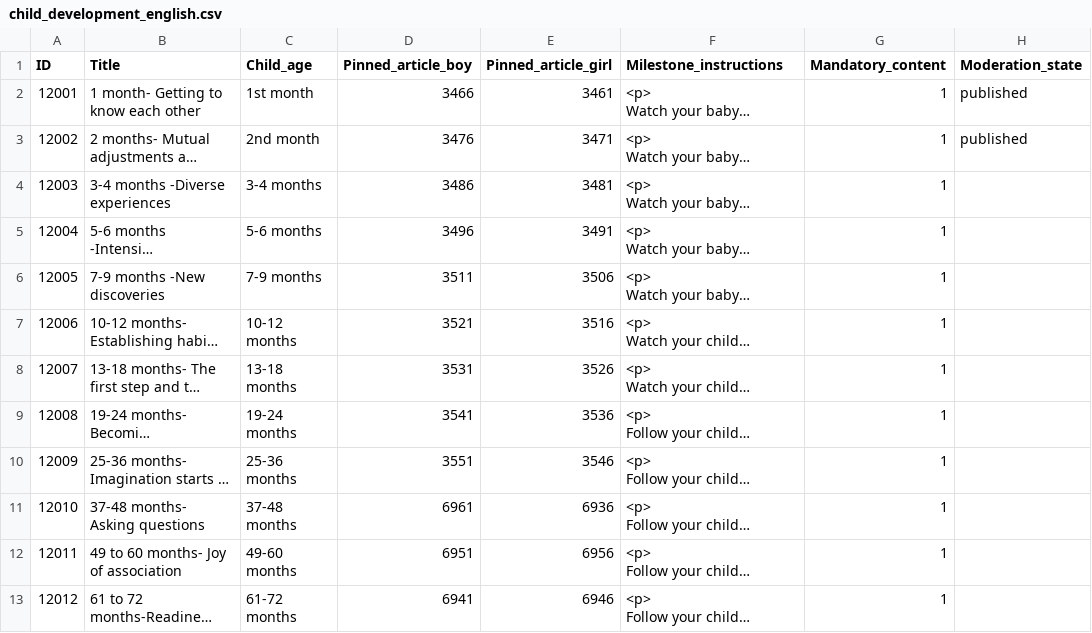
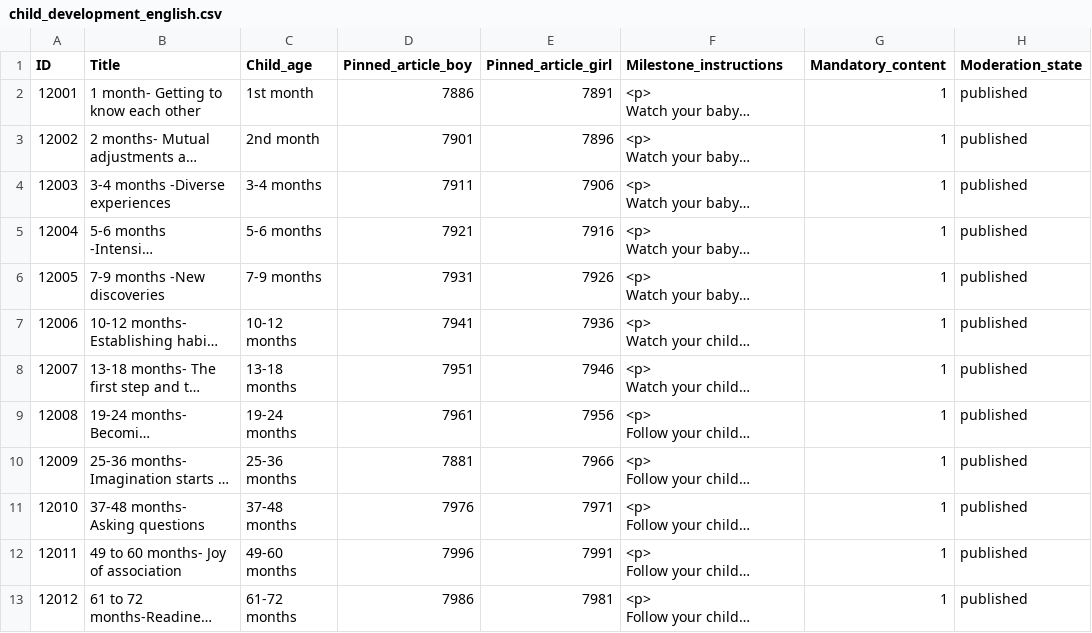
Before and after one commit to UNICEFECAR/parenting-app-bebbo-CMS, a CSV file: docroot/modules/custom/pb_custom_migrate/sources/child_development/child_development_english.csv, drawn as a sheet; long unchanged cells end in …; the diff names each change by its address in the sheet, - before the commit and + after, or states it on an @@ line.

Commit message:
article to video article migration config, smtp and site config

```diff
--- a/docroot/modules/custom/pb_custom_migrate/sources/child_development/child_development_english.csv
+++ b/docroot/modules/custom/pb_custom_migrate/sources/child_development/child_development_english.csv
-D2 (Pinned_article_boy): 3466
+D2 (Pinned_article_boy): 7886
-E2 (Pinned_article_girl): 3461
+E2 (Pinned_article_girl): 7891
-D3 (Pinned_article_boy): 3476
+D3 (Pinned_article_boy): 7901
-E3 (Pinned_article_girl): 3471
+E3 (Pinned_article_girl): 7896
-D4 (Pinned_article_boy): 3486
+D4 (Pinned_article_boy): 7911
-E4 (Pinned_article_girl): 3481
+E4 (Pinned_article_girl): 7906
-H4:H13 (Moderation_state): (empty)
+H4:H13 (Moderation_state): published
-D5 (Pinned_article_boy): 3496
+D5 (Pinned_article_boy): 7921
-E5 (Pinned_article_girl): 3491
+E5 (Pinned_article_girl): 7916
-D6 (Pinned_article_boy): 3511
+D6 (Pinned_article_boy): 7931
-E6 (Pinned_article_girl): 3506
+E6 (Pinned_article_girl): 7926
-D7 (Pinned_article_boy): 3521
+D7 (Pinned_article_boy): 7941
-E7 (Pinned_article_girl): 3516
+E7 (Pinned_article_girl): 7936
-D8 (Pinned_article_boy): 3531
+D8 (Pinned_article_boy): 7951
-E8 (Pinned_article_girl): 3526
+E8 (Pinned_article_girl): 7946
-D9 (Pinned_article_boy): 3541
+D9 (Pinned_article_boy): 7961
-E9 (Pinned_article_girl): 3536
+E9 (Pinned_article_girl): 7956
-D10 (Pinned_article_boy): 3551
+D10 (Pinned_article_boy): 7881
-E10 (Pinned_article_girl): 3546
+E10 (Pinned_article_girl): 7966
-D11 (Pinned_article_boy): 6961
+D11 (Pinned_article_boy): 7976
-E11 (Pinned_article_girl): 6936
+E11 (Pinned_article_girl): 7971
-D12 (Pinned_article_boy): 6951
+D12 (Pinned_article_boy): 7996
-E12 (Pinned_article_girl): 6956
+E12 (Pinned_article_girl): 7991
-D13 (Pinned_article_boy): 6941
+D13 (Pinned_article_boy): 7986
-E13 (Pinned_article_girl): 6946
+E13 (Pinned_article_girl): 7981
```
Also changed, not shown: 21 other files.
